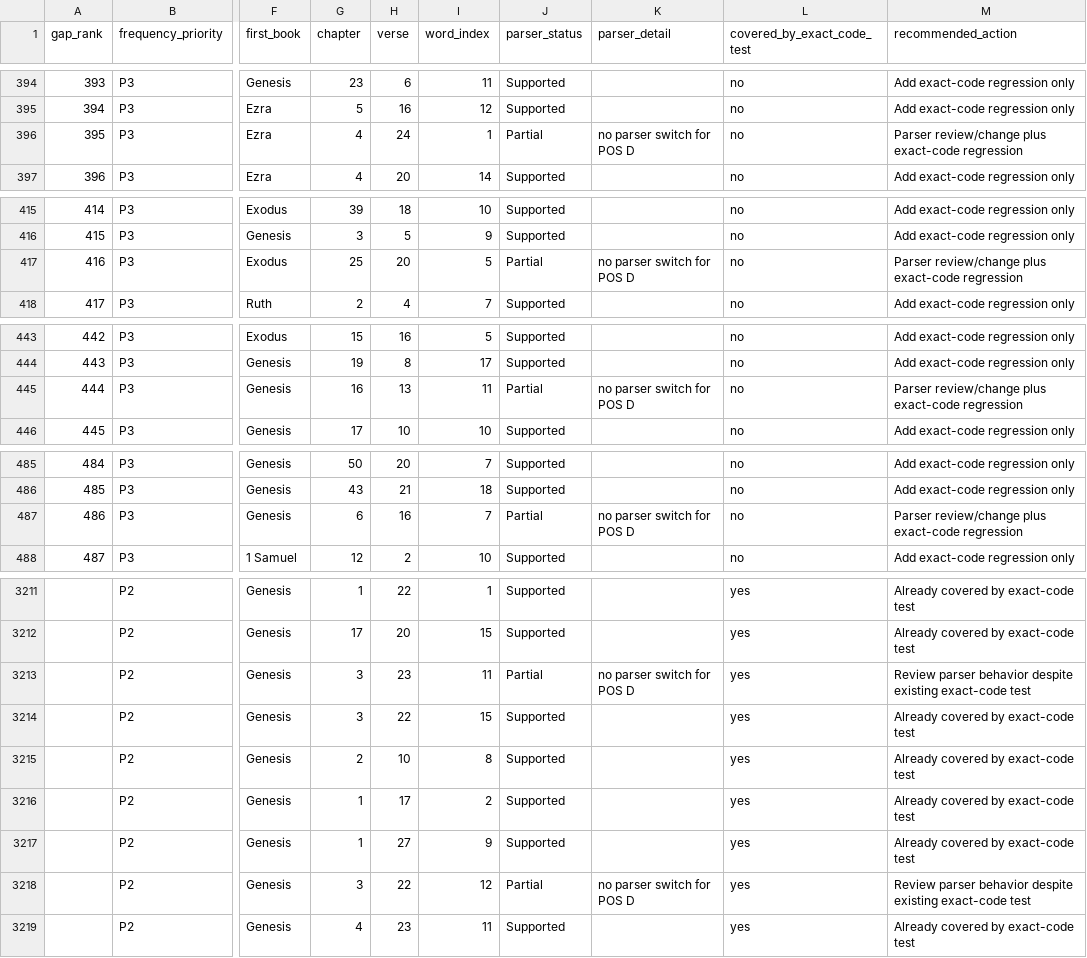
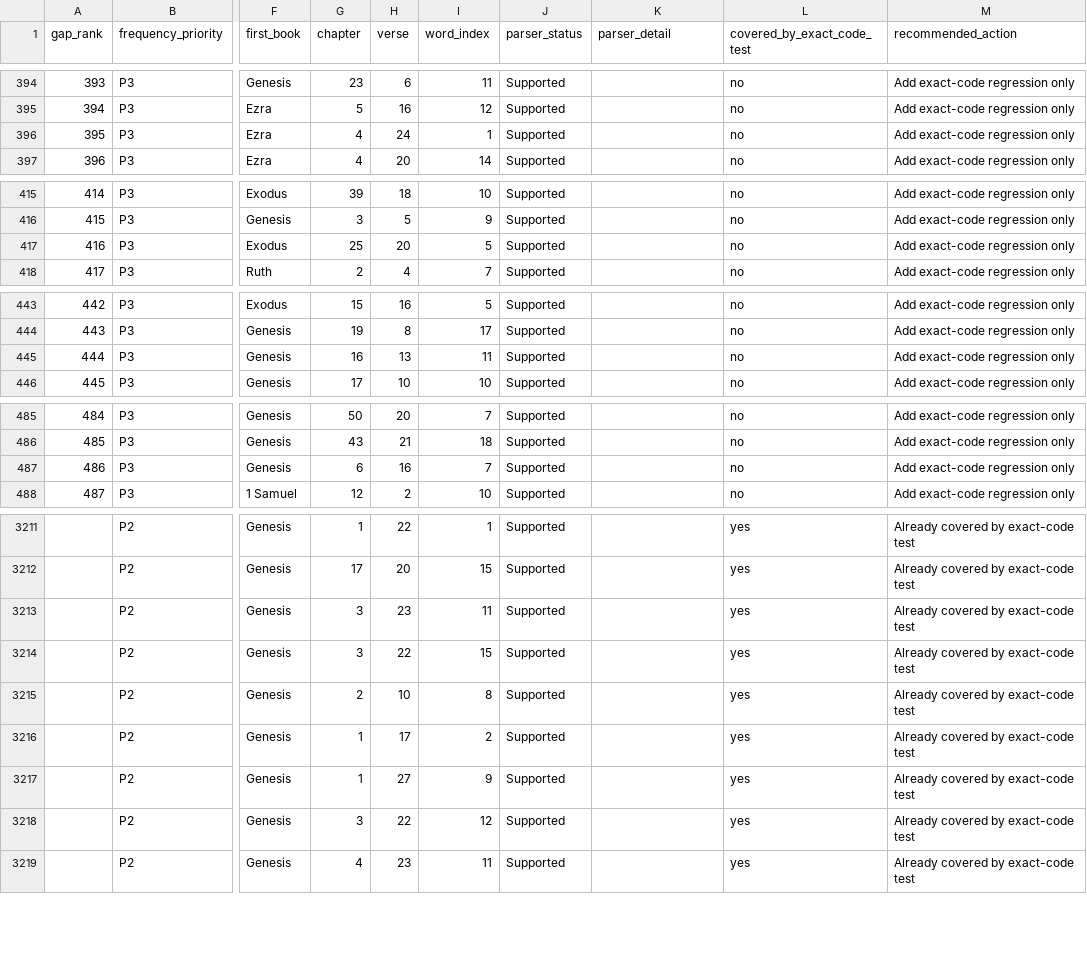
Before and after one commit to johann-han/bsmp, a CSV file: docs/morphhb-global-morphology-codes.csv, drawn as a sheet; only a part is shown, gaps mark what is left out; the diff covers the shown part only; the diff names each change by its address in the sheet, - before the commit and + after, or states it on an @@ line.

```diff
--- a/docs/morphhb-global-morphology-codes.csv
+++ b/docs/morphhb-global-morphology-codes.csv
-J396 (parser_status): Partial
+J396 (parser_status): Supported
-K396 (parser_detail): no parser switch for POS D
+K396 (parser_detail): (empty)
-M396 (recommended_action): Parser review/change plus exact-code regression
+M396 (recommended_action): Add exact-code regression only
-J417 (parser_status): Partial
+J417 (parser_status): Supported
-K417 (parser_detail): no parser switch for POS D
+K417 (parser_detail): (empty)
-M417 (recommended_action): Parser review/change plus exact-code regression
+M417 (recommended_action): Add exact-code regression only
-J445 (parser_status): Partial
+J445 (parser_status): Supported
-K445 (parser_detail): no parser switch for POS D
+K445 (parser_detail): (empty)
-M445 (recommended_action): Parser review/change plus exact-code regression
+M445 (recommended_action): Add exact-code regression only
-J487 (parser_status): Partial
+J487 (parser_status): Supported
-K487 (parser_detail): no parser switch for POS D
+K487 (parser_detail): (empty)
-M487 (recommended_action): Parser review/change plus exact-code regression
+M487 (recommended_action): Add exact-code regression only
-J3213 (parser_status): Partial
+J3213 (parser_status): Supported
-K3213 (parser_detail): no parser switch for POS D
+K3213 (parser_detail): (empty)
-M3213 (recommended_action): Review parser behavior despite existing exact-code test
+M3213 (recommended_action): Already covered by exact-code test
-J3218 (parser_status): Partial
+J3218 (parser_status): Supported
-K3218 (parser_detail): no parser switch for POS D
+K3218 (parser_detail): (empty)
-M3218 (recommended_action): Review parser behavior despite existing exact-code test
+M3218 (recommended_action): Already covered by exact-code test
```
Also changed, not shown: 93 edited cells elsewhere in this file, 1 other file.
